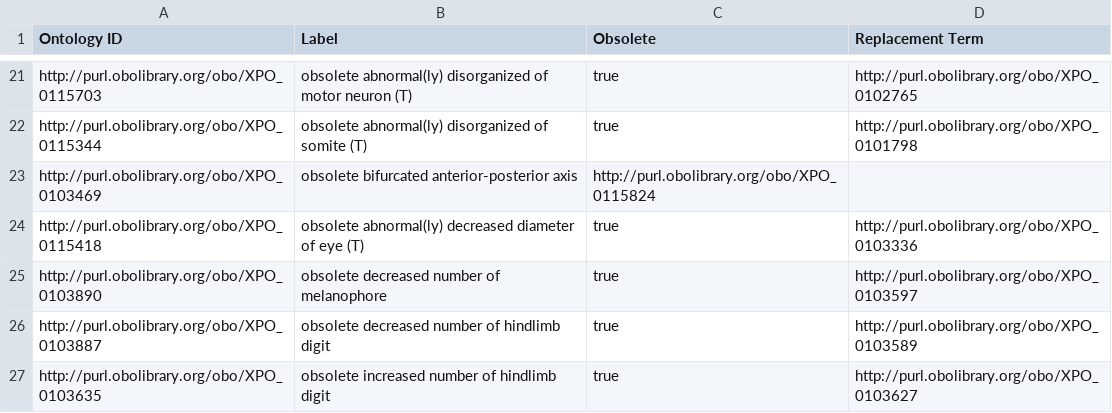
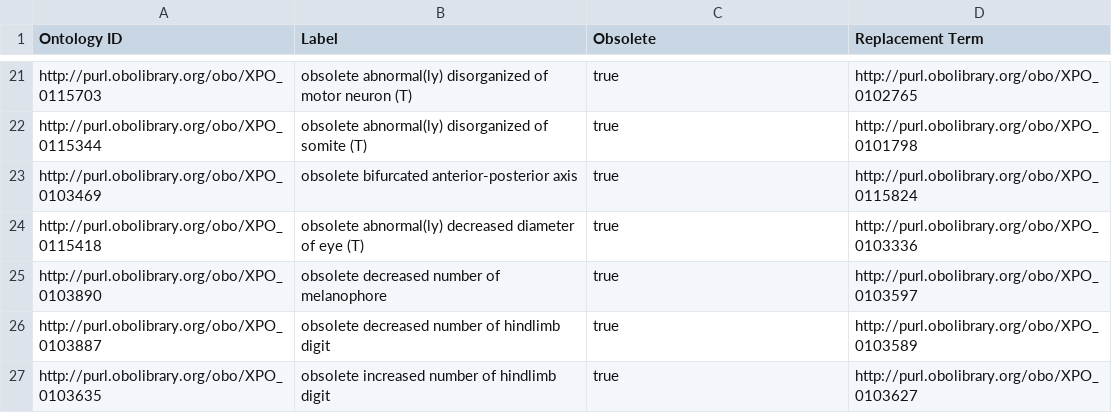
Before and after one commit to obophenotype/xenopus-phenotype-ontology, a TSV file: src/patterns/templates/xpo-replaced.tsv, drawn as a sheet; only a part is shown, gaps mark what is left out.

```diff
--- a/src/patterns/templates/xpo-replaced.tsv
+++ b/src/patterns/templates/xpo-replaced.tsv
@@ -22,3 +22,3 @@ http://purl.obolibrary.org/obo/XPO_0115703	obsolete abnormal(ly) disorganized of
 http://purl.obolibrary.org/obo/XPO_0115344	obsolete abnormal(ly) disorganized of somite (T)	true	http://purl.obolibrary.org/obo/XPO_0101798
-http://purl.obolibrary.org/obo/XPO_0103469	obsolete bifurcated anterior-posterior axis	http://purl.obolibrary.org/obo/XPO_0115824
+http://purl.obolibrary.org/obo/XPO_0103469	obsolete bifurcated anterior-posterior axis	true	http://purl.obolibrary.org/obo/XPO_0115824
 http://purl.obolibrary.org/obo/XPO_0115418	obsolete abnormal(ly) decreased diameter of eye (T)	true	http://purl.obolibrary.org/obo/XPO_0103336
```
Also changed, not shown: src/patterns/templates/xpo-obsolete.tsv.
